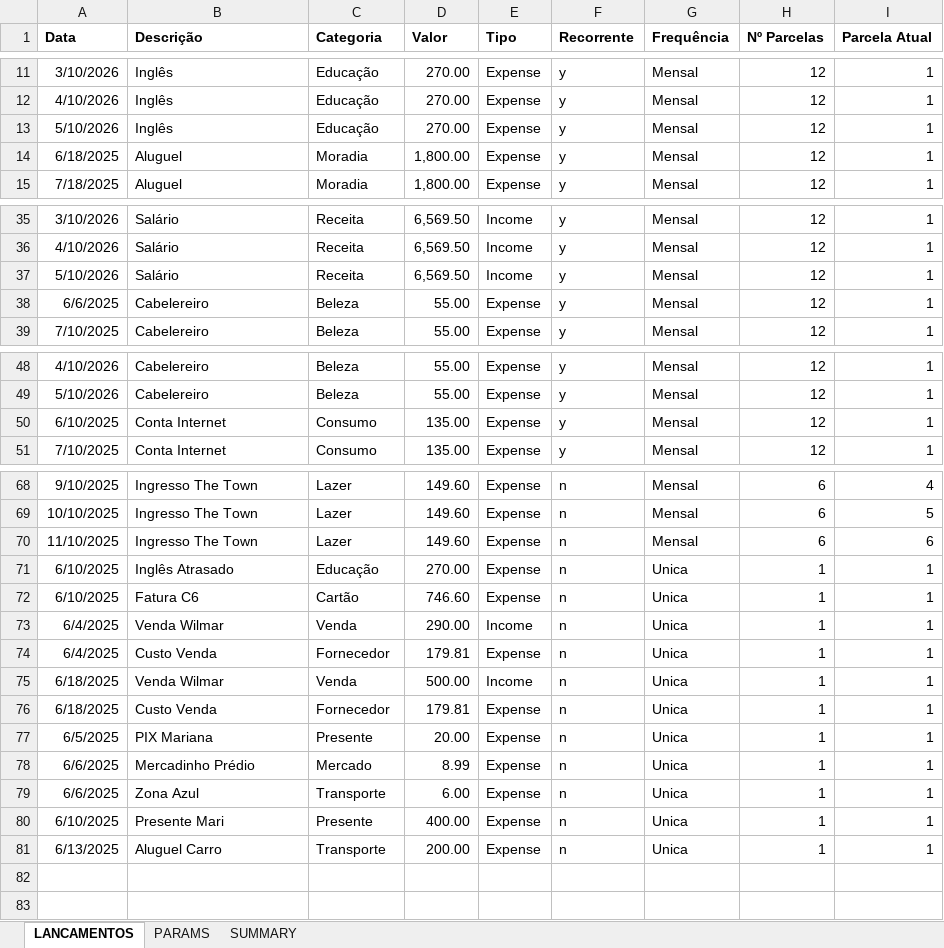
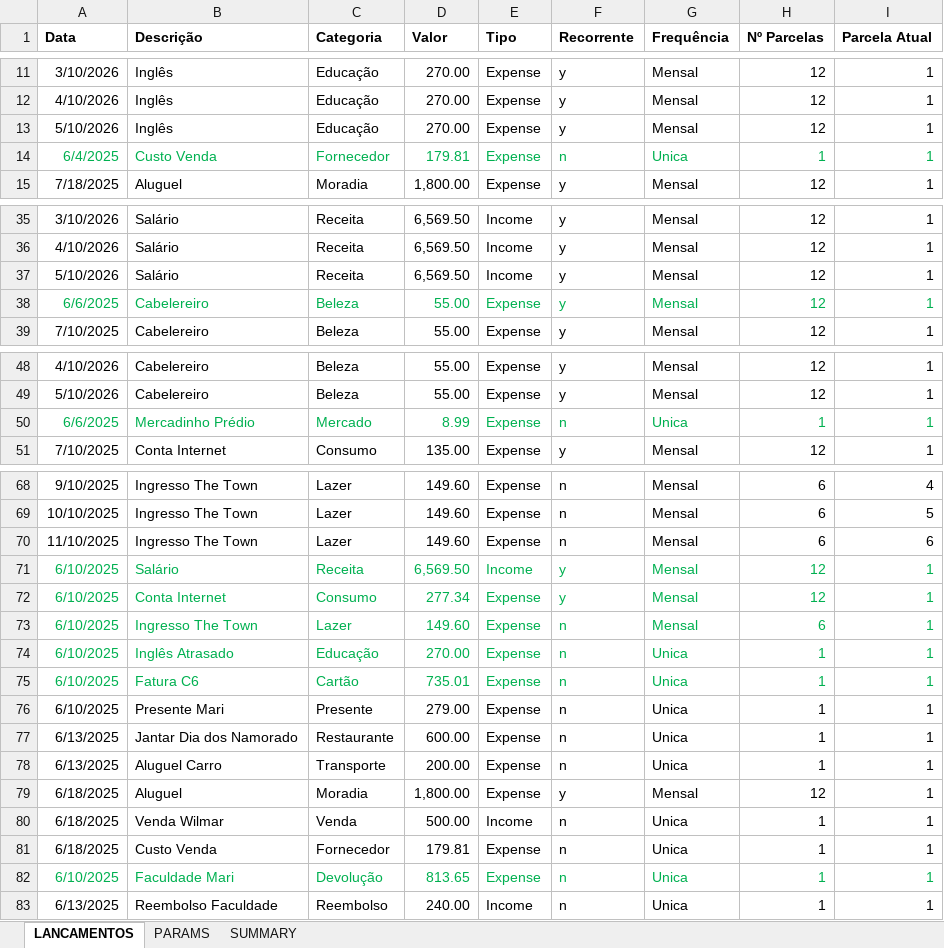
Before and after one commit to abreu-ale/financial_app_py, an Excel workbook: fluxo_caixa.xlsx, sheet LANCAMENTOS, drawn as a sheet; only a part is shown, gaps mark what is left out; values as stored, in another font and other column widths than the file's, no borders; removed rows and columns are numbered as before the commit, all else as after; the diff covers the shown part only; the diff names each change by its address in the sheet, - before the commit and + after, or states it on an @@ line.

Commit message:
update seheet 10/06

```diff
--- a/fluxo_caixa.xlsx (sheet LANCAMENTOS)
+++ b/fluxo_caixa.xlsx (sheet LANCAMENTOS)
+row 14: 6/4/2025 | Custo Venda | Fornecedor | 179.81 | Expense | n | Unica | 1 | 1
-A38:I38 text colour: black
+A38:I38 text colour: #00B050
-row 50: 6/10/2025 | Conta Internet | Consumo | 135.00 | Expense | y | Mensal | 12 | 1
@@ row 78 moved to row 50: 6/6/2025 @@
@@ row 26 moved to row 71: 6/10/2025 @@
+row 72: 6/10/2025 | Conta Internet | Consumo | 277.34 | Expense | y | Mensal | 12 | 1
@@ row 65 moved to row 73: 6/10/2025 @@
-A74:I75 text colour: black
+A74:I75 text colour: #00B050
-D75 (Valor): 746.60
+D75 (Valor): 735.01
@@ row 73 moved to row 2: 6/4/2025 @@
-A76 (Data): 6/4/2025
+A76 (Data): 6/10/2025
-B76 (Descrição): Custo Venda
+B76 (Descrição): Presente Mari
-C76 (Categoria): Fornecedor
+C76 (Categoria): Presente
-D76 (Valor): 179.81
+D76 (Valor): 279.00
@@ row 62 moved to row 77: 6/13/2025 @@
+row 78: 6/13/2025 | Aluguel Carro | Transporte | 200.00 | Expense | n | Unica | 1 | 1
@@ row 14 moved to row 79: 6/18/2025 @@
@@ row 77 moved to row 26: 6/5/2025 @@
@@ row 79 moved to row 62: 6/6/2025 @@
-A82:I82 text colour: black
+A82:I82 text colour: #00B050
-B82 (Descrição): Presente Mari
+B82 (Descrição): Faculdade Mari
-C82 (Categoria): Presente
+C82 (Categoria): Devolução
-D82 (Valor): 400.00
+D82 (Valor): 813.65
-B83 (Descrição): Aluguel Carro
+B83 (Descrição): Reembolso Faculdade
-C83 (Categoria): Transporte
+C83 (Categoria): Reembolso
-D83 (Valor): 200.00
+D83 (Valor): 240.00
-E83 (Tipo): Expense
+E83 (Tipo): Income
```
Also changed, not shown: 1 moved row elsewhere in this sheet, sheet SUMMARY.
